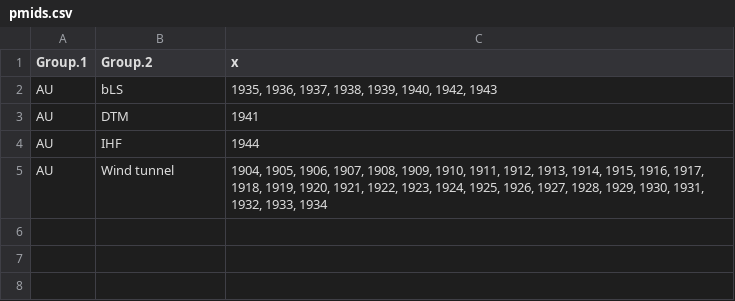
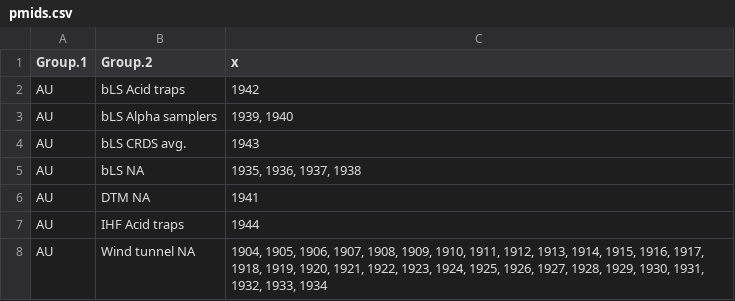
Before and after one commit to AU-BCE-EE/Kamp-2024-NH3FluxMethods, a CSV file: ALFAM2-app/data-emission/data/pmids.csv, drawn as a sheet.

```diff
--- a/ALFAM2-app/data-emission/data/pmids.csv
+++ b/ALFAM2-app/data-emission/data/pmids.csv
@@ -1,5 +1,8 @@
 "Group.1","Group.2","x"
-"AU","bLS","1935, 1936, 1937, 1938, 1939, 1940, 1942, 1943"
-"AU","DTM","1941"
-"AU","IHF","1944"
-"AU","Wind tunnel","1904, 1905, 1906, 1907, 1908, 1909, 1910, 1911, 1912, 1913, 1914, 1915, 1916, 1917, 1918, 1919, 1920, 1921, 1922, 1923, 1924, 1925, 1926, 1927, 1928, 1929, 1930, 1931, 1932, 1933, 1934"
+"AU","bLS Acid traps","1942"
+"AU","bLS Alpha samplers","1939, 1940"
+"AU","bLS CRDS avg.","1943"
+"AU","bLS NA","1935, 1936, 1937, 1938"
+"AU","DTM NA","1941"
+"AU","IHF Acid traps","1944"
+"AU","Wind tunnel NA","1904, 1905, 1906, 1907, 1908, 1909, 1910, 1911, 1912, 1913, 1914, 1915, 1916, 1917, 1918, 1919, 1920, 1921, 1922, 1923, 1924, 1925, 1926, 1927, 1928, 1929, 1930, 1931, 1932, 1933, 1934"
```
Also changed, not shown: 1 other file.
